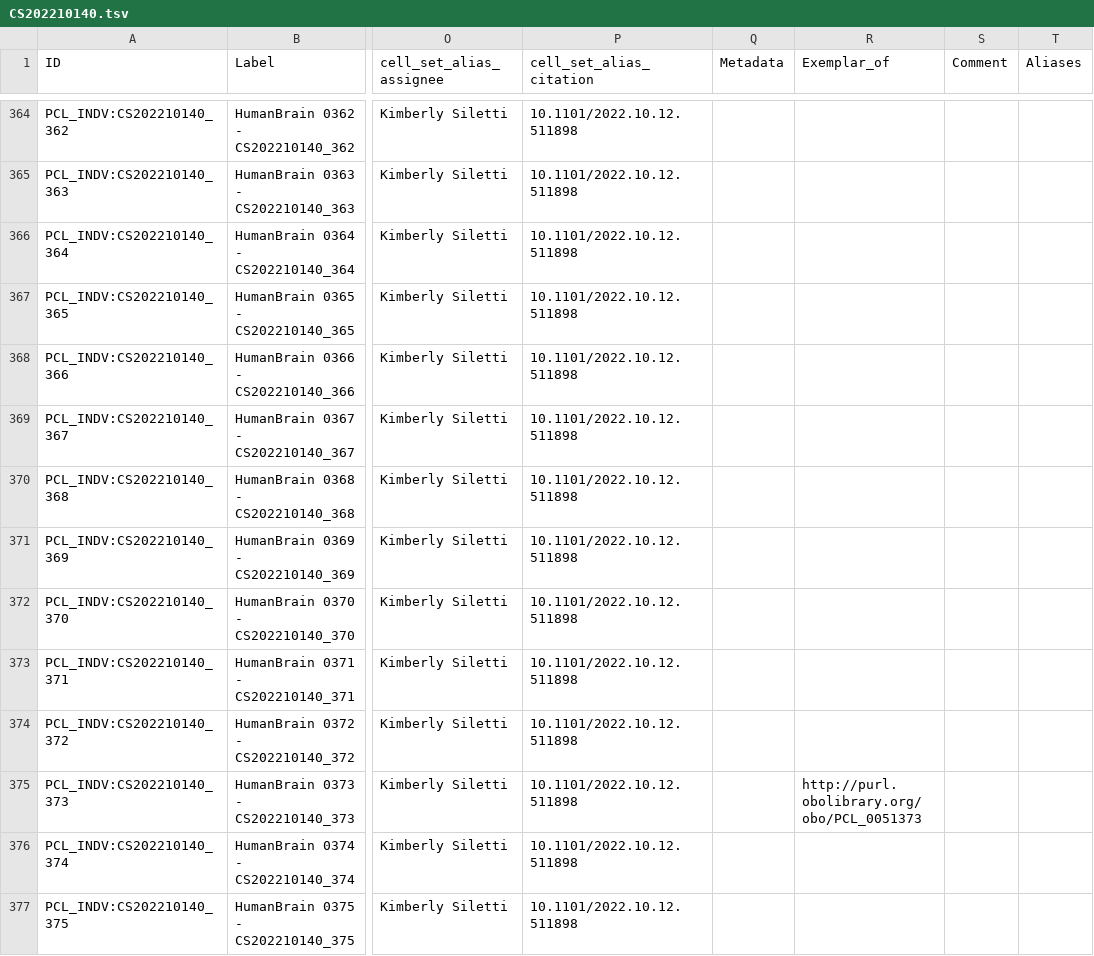
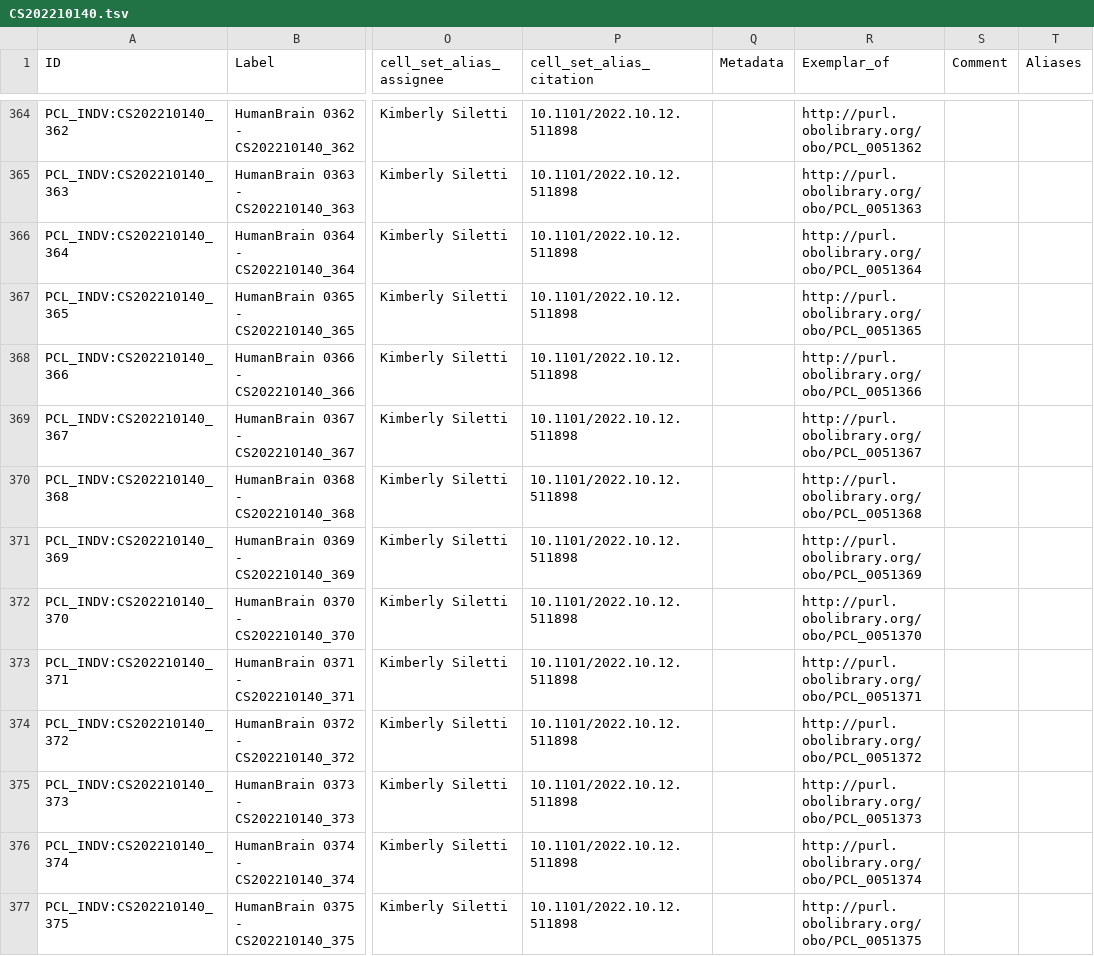
Before and after one commit to Cellular-Semantics/whole_human_brain_ontology, a TSV file: src/templates/CS202210140.tsv, drawn as a sheet; only a part is shown, gaps mark what is left out; the diff covers the shown part only; the diff names each change by its address in the sheet, - before the commit and + after, or states it on an @@ line.

```diff
--- a/src/templates/CS202210140.tsv
+++ b/src/templates/CS202210140.tsv
-R364 (Exemplar_of): (empty)
+R364 (Exemplar_of): http://purl.obolibrary.org/obo/PCL_0051362
-R365 (Exemplar_of): (empty)
+R365 (Exemplar_of): http://purl.obolibrary.org/obo/PCL_0051363
-R366 (Exemplar_of): (empty)
+R366 (Exemplar_of): http://purl.obolibrary.org/obo/PCL_0051364
-R367 (Exemplar_of): (empty)
+R367 (Exemplar_of): http://purl.obolibrary.org/obo/PCL_0051365
-R368 (Exemplar_of): (empty)
+R368 (Exemplar_of): http://purl.obolibrary.org/obo/PCL_0051366
-R369 (Exemplar_of): (empty)
+R369 (Exemplar_of): http://purl.obolibrary.org/obo/PCL_0051367
-R370 (Exemplar_of): (empty)
+R370 (Exemplar_of): http://purl.obolibrary.org/obo/PCL_0051368
-R371 (Exemplar_of): (empty)
+R371 (Exemplar_of): http://purl.obolibrary.org/obo/PCL_0051369
-R372 (Exemplar_of): (empty)
+R372 (Exemplar_of): http://purl.obolibrary.org/obo/PCL_0051370
-R373 (Exemplar_of): (empty)
+R373 (Exemplar_of): http://purl.obolibrary.org/obo/PCL_0051371
-R374 (Exemplar_of): (empty)
+R374 (Exemplar_of): http://purl.obolibrary.org/obo/PCL_0051372
-R376 (Exemplar_of): (empty)
+R376 (Exemplar_of): http://purl.obolibrary.org/obo/PCL_0051374
-R377 (Exemplar_of): (empty)
+R377 (Exemplar_of): http://purl.obolibrary.org/obo/PCL_0051375
```
Also changed, not shown: 115 edited cells elsewhere in this file, 4 other files.
